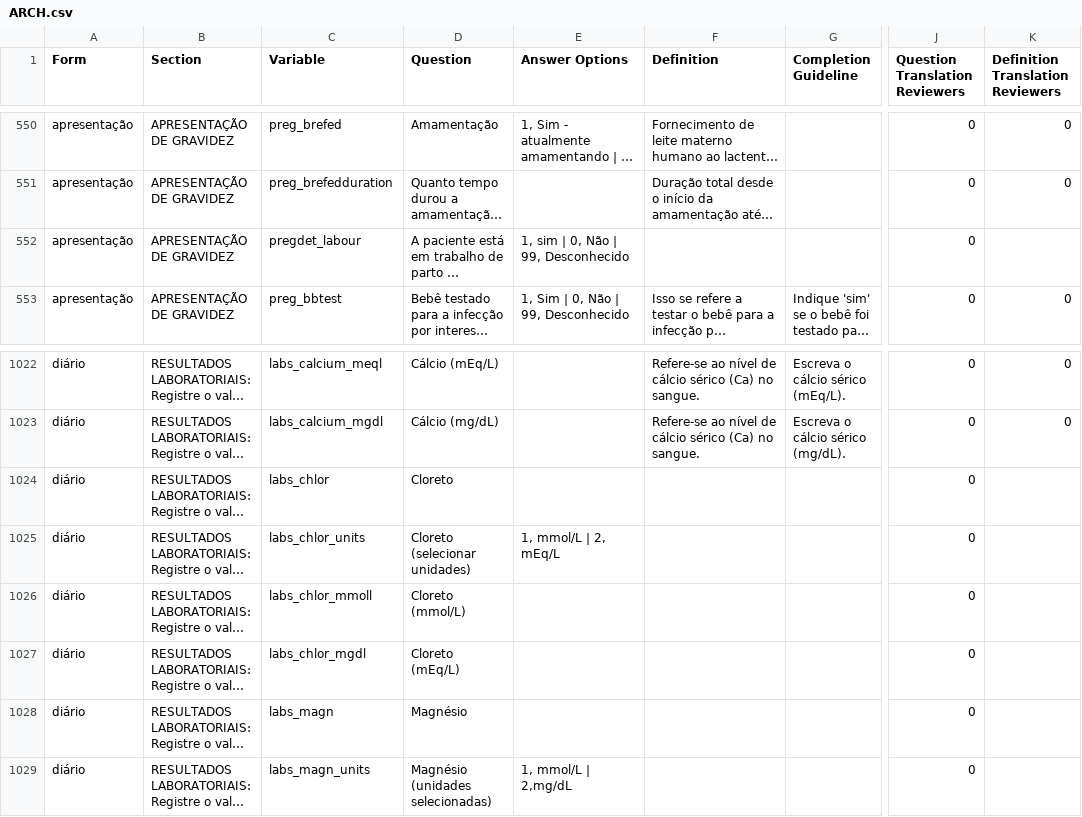
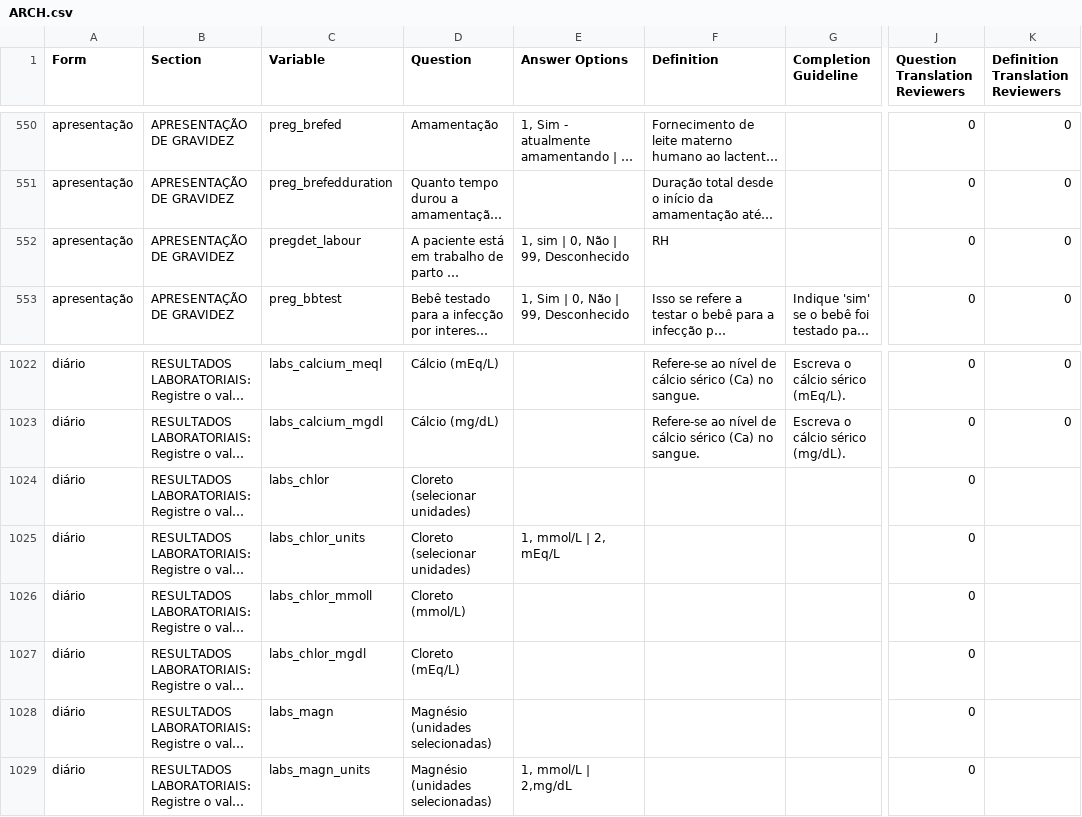
Before and after one commit to aidanmarler/ARC-Reviewed-Translations, a CSV file: ARCH1.2.2/Portuguese/ARCH.csv, drawn as a sheet; only a part is shown, gaps mark what is left out; long unchanged cells end in …; the diff names each change by its address in the sheet, - before the commit and + after, or states it on an @@ line.

Commit message:
Update ARCH1.2.2 translations

```diff
--- a/ARCH1.2.2/Portuguese/ARCH.csv
+++ b/ARCH1.2.2/Portuguese/ARCH.csv
-F552 (Definition): (empty)
+F552 (Definition): RH
-K552 (Definition Translation Reviewers): (empty)
+K552 (Definition Translation Reviewers): 0
-D1024 (Question): Cloreto
+D1024 (Question): Cloreto (selecionar unidades)
-D1028 (Question): Magnésio
+D1028 (Question): Magnésio (unidades selecionadas)
```
Also changed, not shown: ARCH1.2.2/French/ARCH.csv, ARCH1.2.2/Spanish/ARCH.csv.
